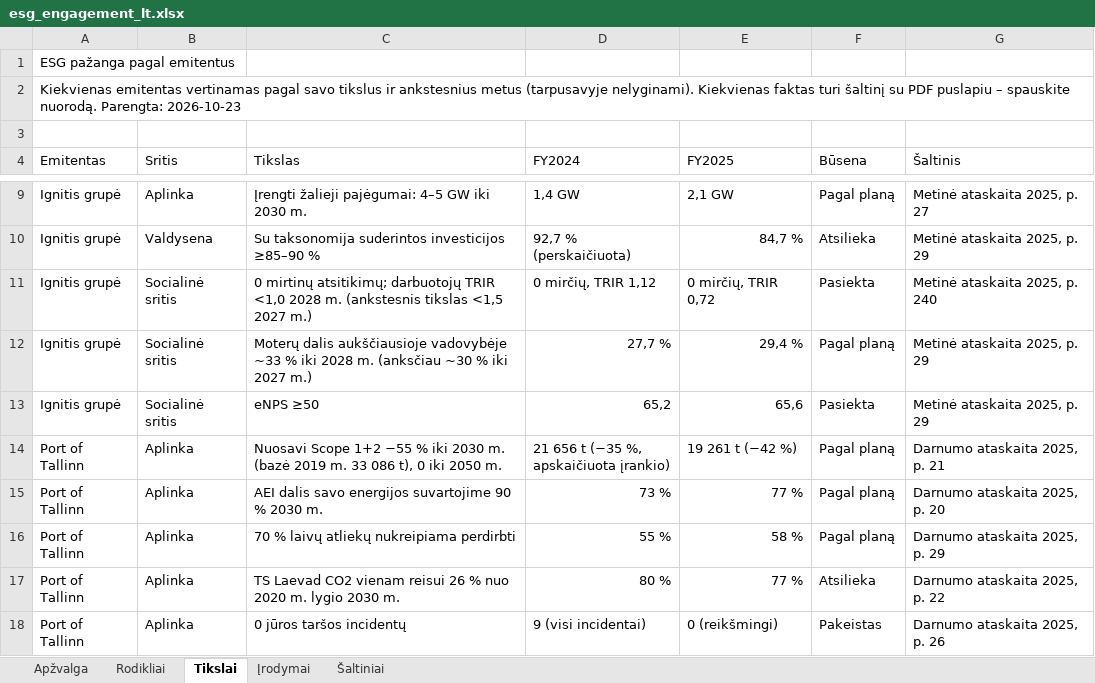
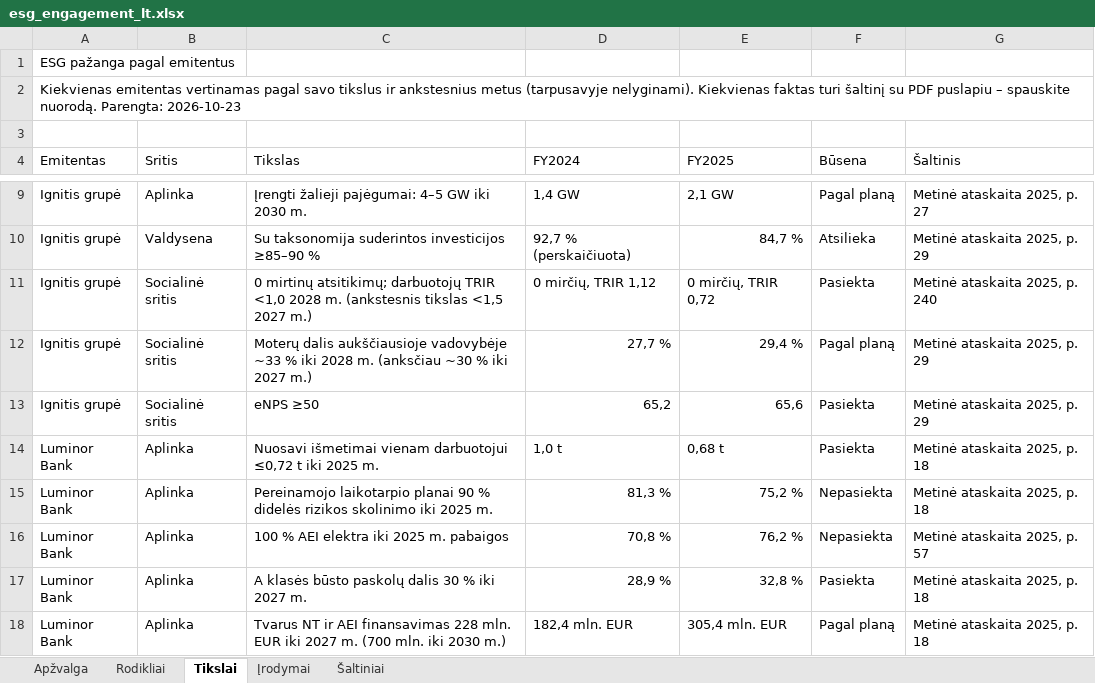
Before and after one commit to VytisCode/issuers-review, an Excel workbook: docs/files/esg_engagement_lt.xlsx, sheet Tikslai, drawn as a sheet; only a part is shown, gaps mark what is left out; the shorter side is filled out with more unchanged rows; values as stored, in another font and other column widths than the file's, no cell formats; the diff covers the shown part only; the diff names each change by its address in the sheet, - before the commit and + after, or states it on an @@ line.

```diff
--- a/docs/files/esg_engagement_lt.xlsx (sheet Tikslai)
+++ b/docs/files/esg_engagement_lt.xlsx (sheet Tikslai)
+row 14: Luminor Bank | Aplinka | Nuosavi išmetimai vienam darbuotojui ≤0,72 t iki 2025 m. | 1,0 t | 0,68 t | Pasiekta | Metinė ataskaita 2025, p. 18
+row 15: Luminor Bank | Aplinka | Pereinamojo laikotarpio planai 90 % didelės rizikos skolinimo iki 2025 m. | 81,3 % | 75,2 % | Nepasiekta | Metinė ataskaita 2025, p. 18
+row 16: Luminor Bank | Aplinka | 100 % AEI elektra iki 2025 m. pabaigos | 70,8 % | 76,2 % | Nepasiekta | Metinė ataskaita 2025, p. 57
+row 17: Luminor Bank | Aplinka | A klasės būsto paskolų dalis 30 % iki 2027 m. | 28,9 % | 32,8 % | Pasiekta | Metinė ataskaita 2025, p. 18
+row 18: Luminor Bank | Aplinka | Tvarus NT ir AEI finansavimas 228 mln. EUR iki 2027 m. (700 mln. iki 2030 m.) | 182,4 mln. EUR | 305,4 mln. EUR | Pagal planą | Metinė ataskaita 2025, p. 18
```
Also changed, not shown: 14 added rows elsewhere in this sheet, sheet Rodikliai, sheet Įrodymai, sheet Šaltiniai, sheet Apžvalga, cell formats, docs/files/esg_engagement_en.xlsx, 3 other files.
